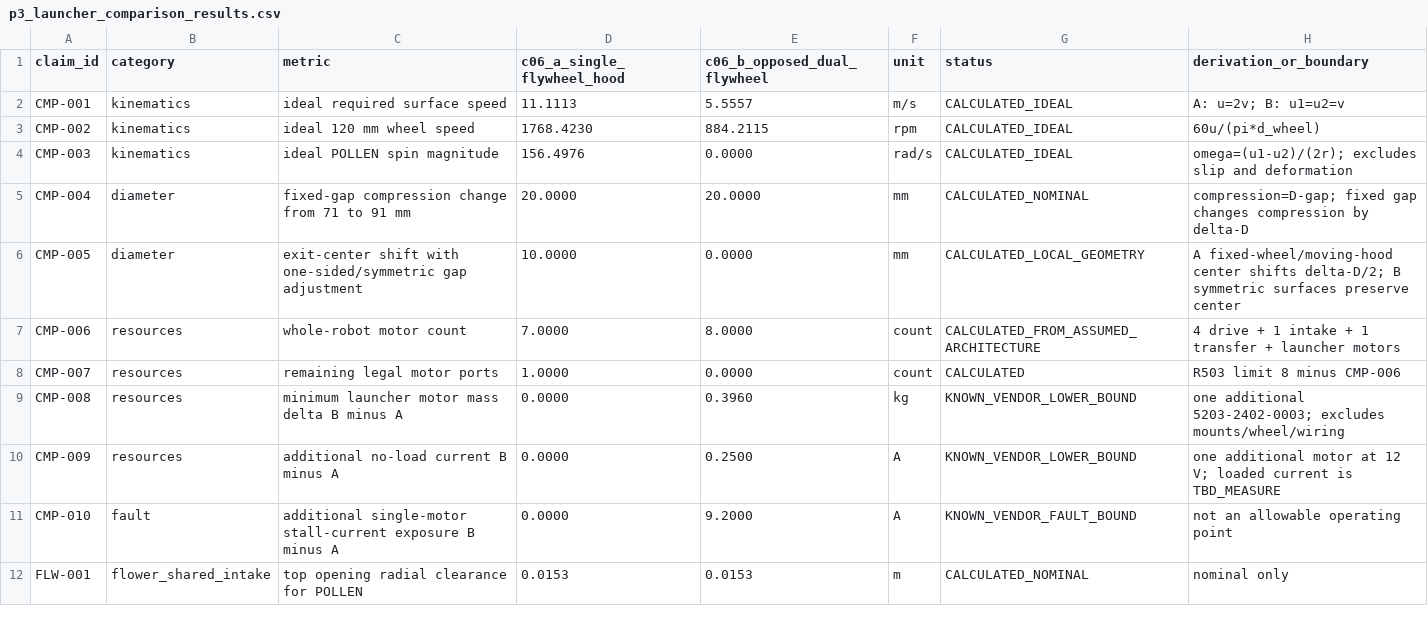
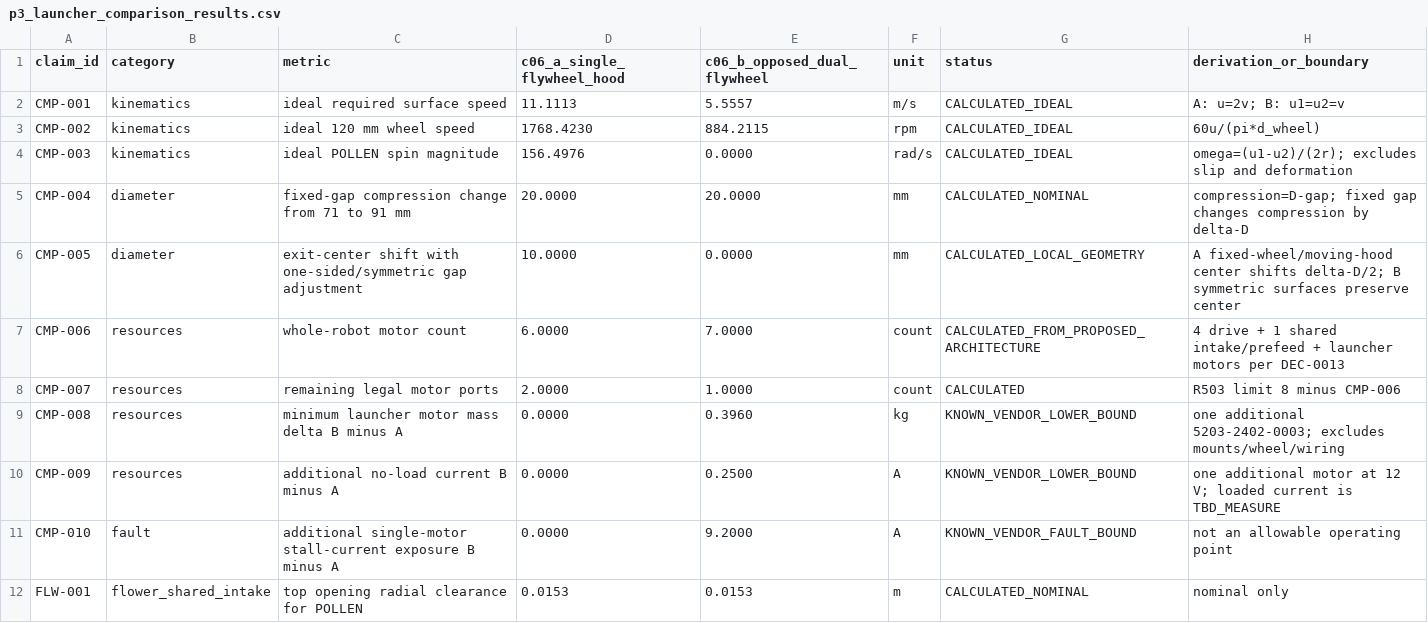
Before and after one commit to wang15143089/FTC-2026-Bio-buzz, a CSV file: calculations/p3_launcher_comparison_results.csv, drawn as a sheet; only a part is shown.

Commit message:
Design single-motor FLOWER intake and quantify drivetrain

```diff
--- a/calculations/p3_launcher_comparison_results.csv
+++ b/calculations/p3_launcher_comparison_results.csv
@@ -6,4 +6,4 @@ CMP-004,diameter,fixed-gap compression change from 71 to 91 mm,20.0000,20.0000,m
 CMP-005,diameter,exit-center shift with one-sided/symmetric gap adjustment,10.0000,0.0000,mm,CALCULATED_LOCAL_GEOMETRY,A fixed-wheel/moving-hood center shifts delta-D/2; B symmetric surfaces preserve center
-CMP-006,resources,whole-robot motor count,7.0000,8.0000,count,CALCULATED_FROM_ASSUMED_ARCHITECTURE,4 drive + 1 intake + 1 transfer + launcher motors
-CMP-007,resources,remaining legal motor ports,1.0000,0.0000,count,CALCULATED,R503 limit 8 minus CMP-006
+CMP-006,resources,whole-robot motor count,6.0000,7.0000,count,CALCULATED_FROM_PROPOSED_ARCHITECTURE,4 drive + 1 shared intake/prefeed + launcher motors per DEC-0013
+CMP-007,resources,remaining legal motor ports,2.0000,1.0000,count,CALCULATED,R503 limit 8 minus CMP-006
 CMP-008,resources,minimum launcher motor mass delta B minus A,0.0000,0.3960,kg,KNOWN_VENDOR_LOWER_BOUND,one additional 5203-2402-0003; excludes mounts/wheel/wiring
```
Also changed, not shown: 18 other files.
